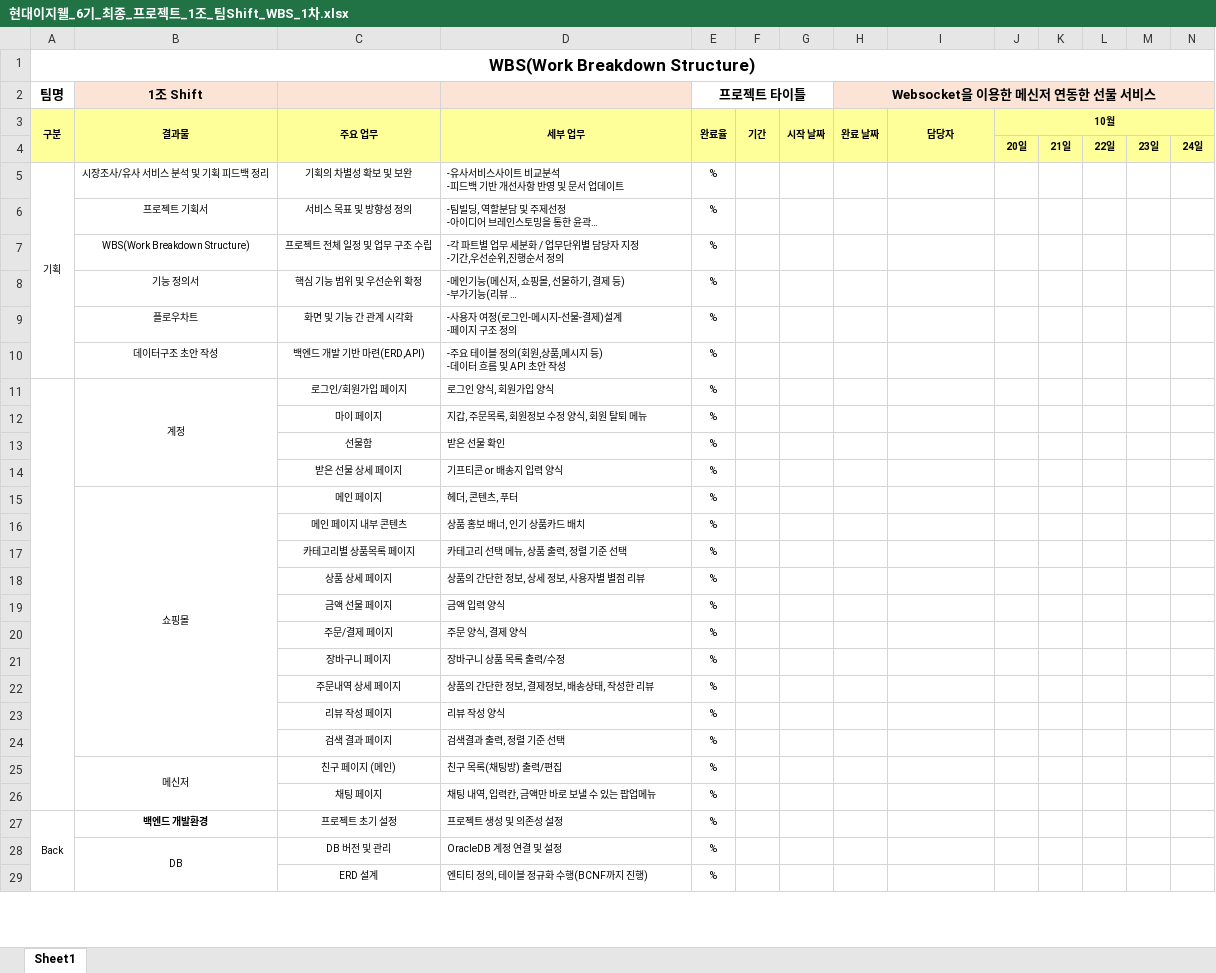
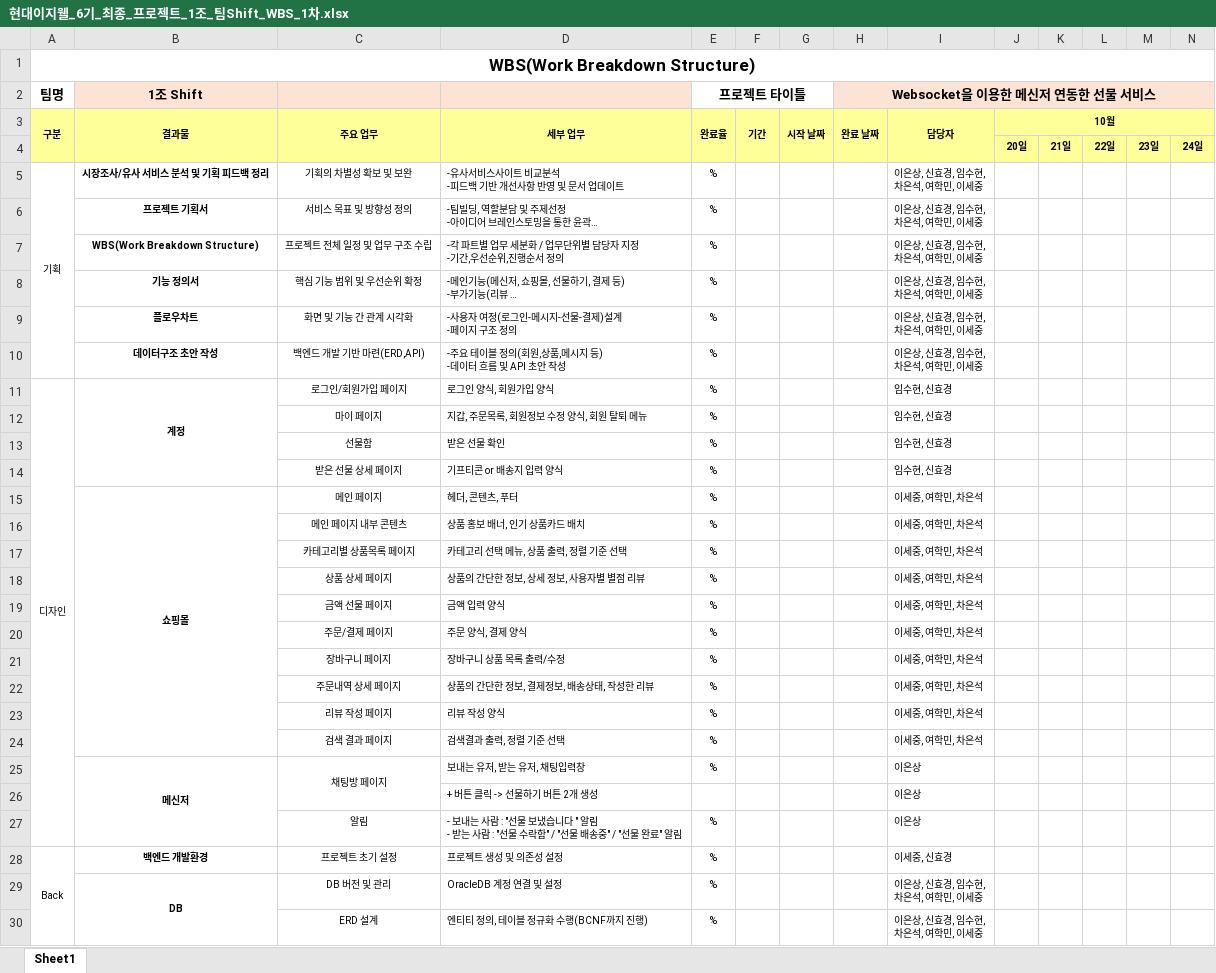
Before and after one commit to Shift-hyundaiezwel-6th-team-pj/Shift-Documentation, an Excel workbook: WBS/현대이지웰_6기_최종_프로젝트_1조_팀Shift_WBS_1차.xlsx, sheet Sheet1, drawn as a sheet; only a part is shown; long unchanged cells end in …; values as stored, in another font and other column widths than the file's, no borders; charts and pictures not drawn; removed rows and columns are numbered as before the commit, all else as after; rows hold the shown columns only; ↵ is a line break in a cell; the diff covers the shown part only; the diff names each change by its address in the sheet, - before the commit and + after, or states it on an @@ line.

```diff
--- a/WBS/현대이지웰_6기_최종_프로젝트_1조_팀Shift_WBS_1차.xlsx (sheet Sheet1)
+++ b/WBS/현대이지웰_6기_최종_프로젝트_1조_팀Shift_WBS_1차.xlsx (sheet Sheet1)
-B5:B11 bold: off
+B5:B11 bold: on
-I5:I10: (empty)
+I5:I10: 이은상, 신효경, 임수현, ↵ 차은석, 여학민, 이세중
-A11 (팀명): (empty)
+A11 (팀명): 디자인
-I11:I14: (empty)
+I11:I14: 임수현, 신효경
-B15 bold: off
+B15 bold: on
-I15:I24: (empty)
+I15:I24: 이세중, 여학민, 차은석
-row 25:  | 메신저 | 친구 페이지 (메인) | 친구 목록(채팅방) 출력/편집 | %
-row 26:  |  | 채팅 페이지 | 채팅 내역, 입력칸, 금액만 바로 보낼 수 있는 팝업메뉴 | %
+row 25:  | 메신저 | 채팅방 페이지 | 보내는 유저, 받는 유저, 채팅입력창 | % |  |  |  | 이은상
+row 26:  |  |  | + 버튼 클릭 -> 선물하기 버튼 2개 생성 |  |  |  |  | 이은상
+row 27:  |  | 알림 | - 보내는 사람 : "선물 보냈습니다 " 알림 ↵ - 받는 사람 : "선물 수락함" / "선물 배송중" / "선물 완료" 알림 | % |  |  |  | 이은상
-I28: (empty)
+I28: 이세중, 신효경
-B29 bold: off
+B29 bold: on
-I29:I30: (empty)
+I29:I30: 이은상, 신효경, 임수현, ↵ 차은석, 여학민, 이세중
```
Also changed, not shown: other rows of this sheet.
